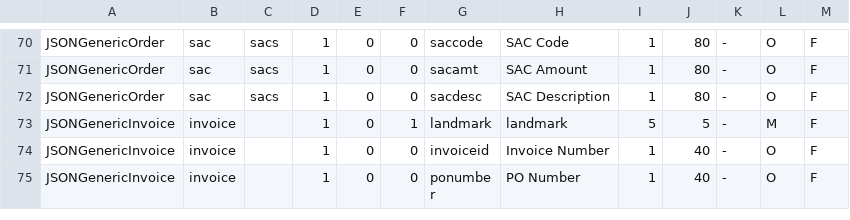
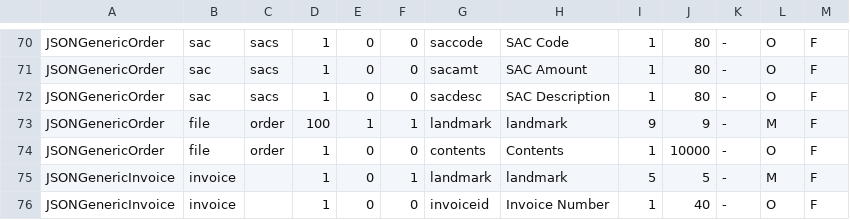
Before and after one commit to karandhot/blueseer, a CSV file: sf/data/en/structures.csv, drawn as a sheet; only a part is shown, gaps mark what is left out; the shorter side is filled out with more unchanged rows.

```diff
--- a/sf/data/en/structures.csv
+++ b/sf/data/en/structures.csv
@@ -72,2 +72,4 @@ JSONGenericOrder,sac,sacs,1,0,0,sacamt,SAC Amount,1,80,-,O,F
 JSONGenericOrder,sac,sacs,1,0,0,sacdesc,SAC Description,1,80,-,O,F
+JSONGenericOrder,file,order,100,1,1,landmark,landmark,9,9,-,M,F
+JSONGenericOrder,file,order,1,0,0,contents,Contents,1,10000,-,O,F
 JSONGenericInvoice,invoice,,1,0,1,landmark,landmark,5,5,-,M,F
```
Also changed, not shown: 11 other files.
